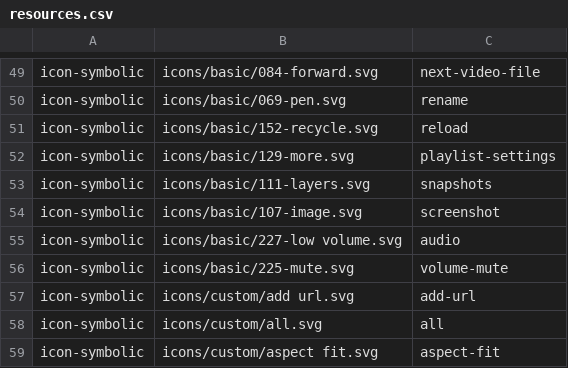
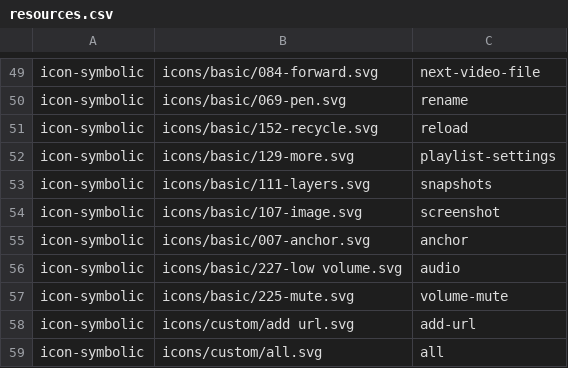
Before and after one commit to vzhd1701/gridplayer, a CSV file: resources/resources.csv, drawn as a sheet; only a part is shown, gaps mark what is left out; the shorter side is filled out with more unchanged rows.

```diff
--- a/resources/resources.csv
+++ b/resources/resources.csv
@@ -54,2 +54,3 @@ icon-symbolic,icons/basic/111-layers.svg,snapshots
 icon-symbolic,icons/basic/107-image.svg,screenshot
+icon-symbolic,icons/basic/007-anchor.svg,anchor
 icon-symbolic,icons/basic/227-low volume.svg,audio
```
Also changed, not shown: 19 other files.
